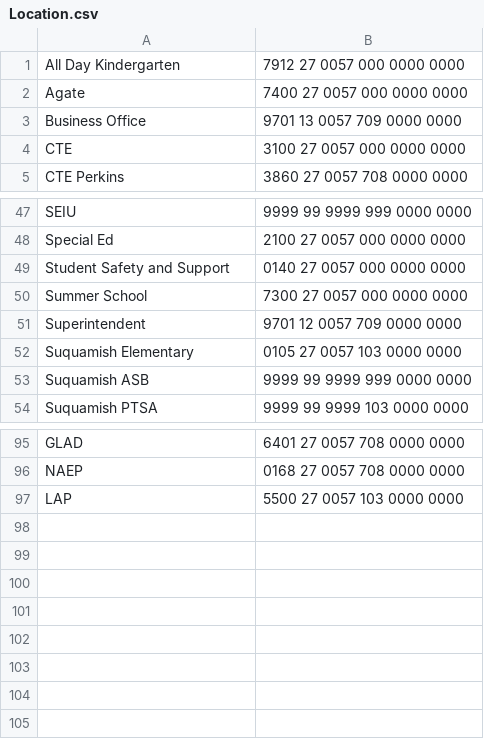
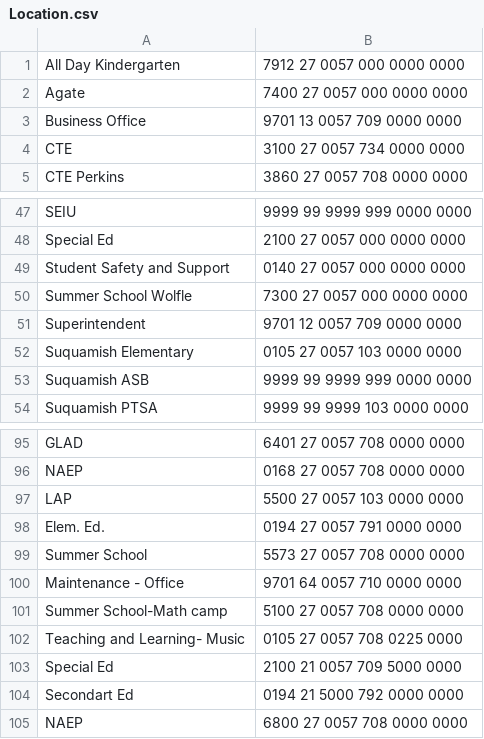
Before and after one commit to philanderadriaan/copy-center, a CSV file: Table/Location.csv, drawn as a sheet; only a part is shown, gaps mark what is left out.

```diff
--- a/Table/Location.csv
+++ b/Table/Location.csv
@@ -3,3 +3,3 @@ Agate ,7400 27 0057 000 0000 0000
 Business Office,9701 13 0057 709 0000 0000
-CTE,3100 27 0057 000 0000 0000
+CTE,3100 27 0057 734 0000 0000
 CTE Perkins,3860 27 0057 708 0000 0000
@@ -49,3 +49,3 @@ Special Ed,2100 27 0057 000 0000 0000
 Student Safety and Support,0140 27 0057 000 0000 0000
-Summer School,7300 27 0057 000 0000 0000
+Summer School Wolfle,7300 27 0057 000 0000 0000
 Superintendent,9701 12 0057 709 0000 0000
@@ -97 +97,9 @@ NAEP,0168 27 0057 708 0000 0000
 LAP ,5500 27 0057 103 0000 0000
+Elem. Ed.,0194 27 0057 791 0000 0000
+Summer School,5573 27 0057 708 0000 0000
+Maintenance - Office,9701 64 0057 710 0000 0000
+Summer School-Math camp,5100 27 0057 708 0000 0000
+Teaching and Learning- Music,0105 27 0057 708 0225 0000
+Special Ed,2100 21 0057 709 5000 0000
+Secondart Ed,0194 21 5000 792 0000 0000
+NAEP,6800 27 0057 708 0000 0000
```
Also changed, not shown: Table/User.csv, 9 other files.
